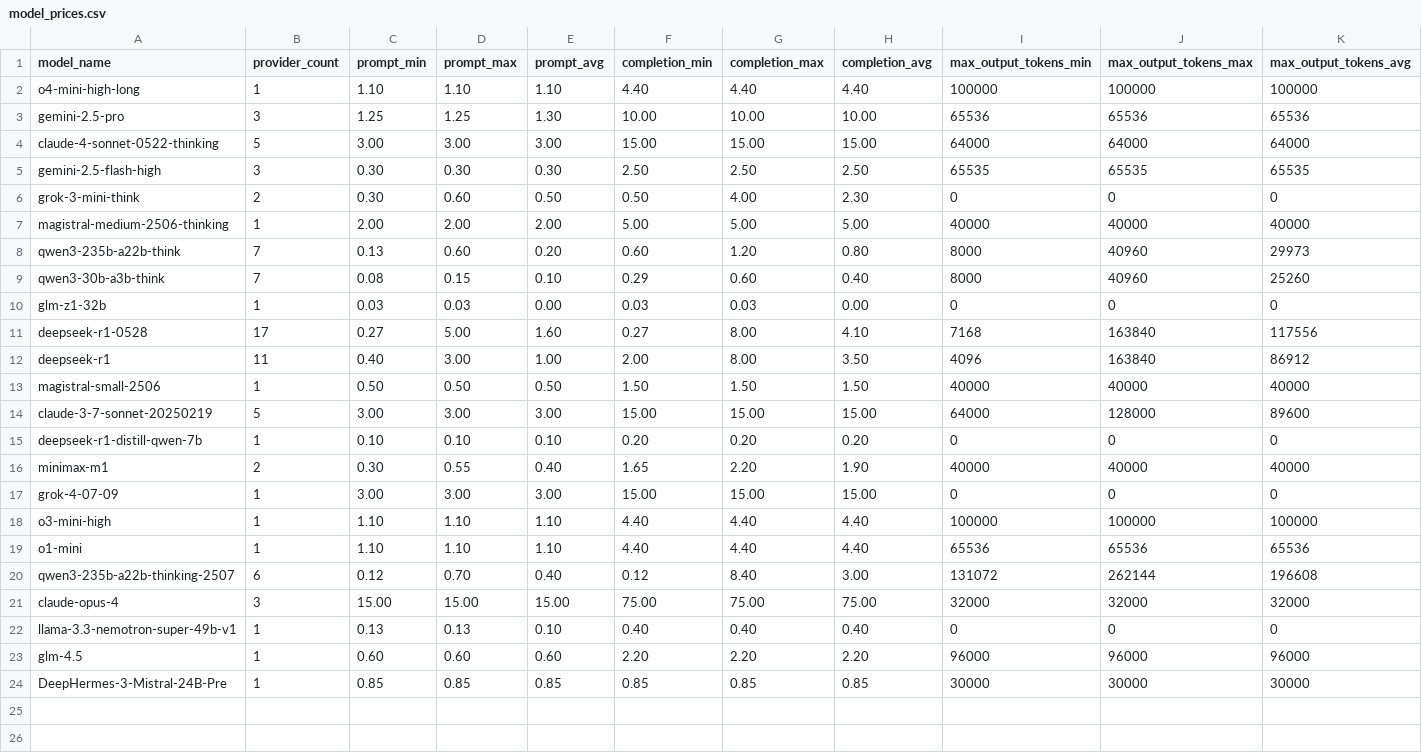
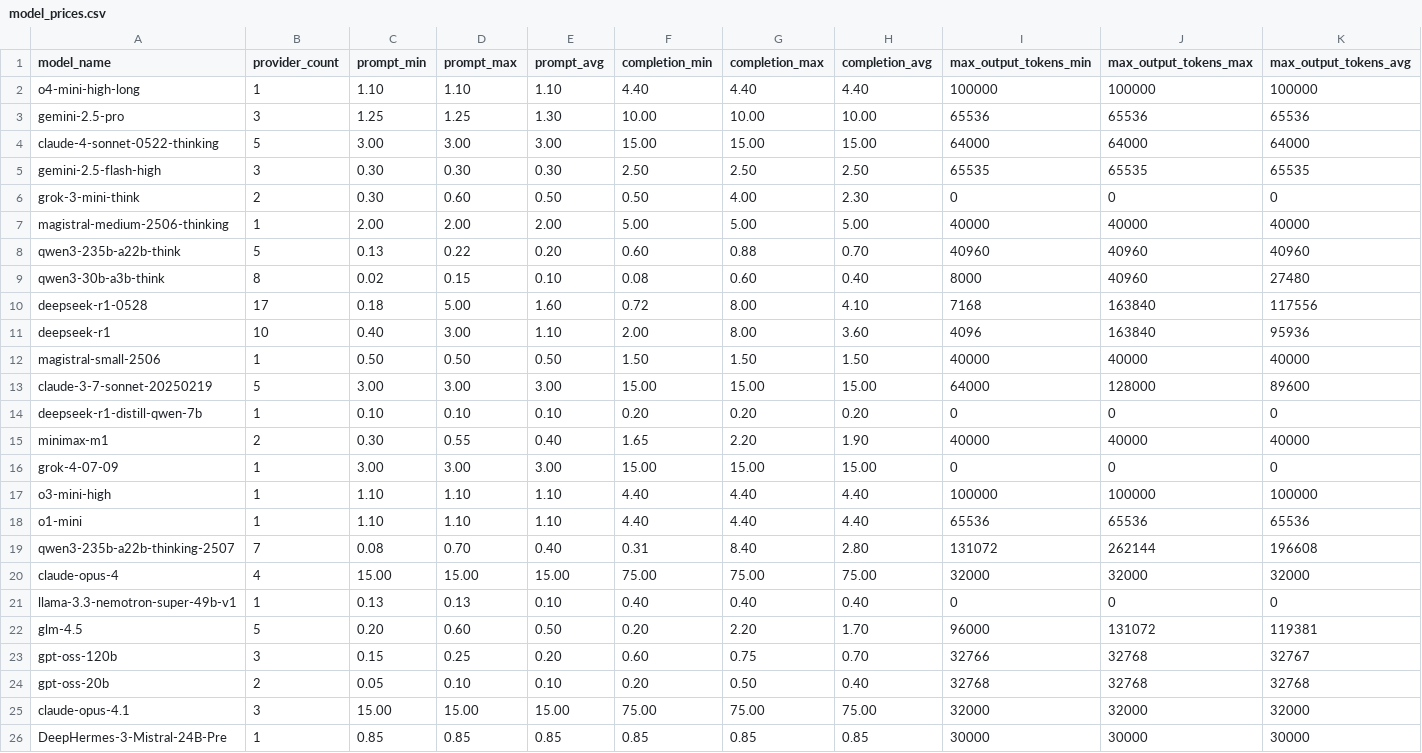
Before and after one commit to codelion/LRMTokenEconomy, a CSV file: model_prices.csv, drawn as a sheet.

Commit message:
Update model prices and configuration to include claude-opus-4.1 and gpt-oss models

```diff
--- a/model_prices.csv
+++ b/model_prices.csv
@@ -7,7 +7,6 @@ grok-3-mini-think,2,0.30,0.60,0.50,0.50,4.00,2.30,0,0,0
 magistral-medium-2506-thinking,1,2.00,2.00,2.00,5.00,5.00,5.00,40000,40000,40000
-qwen3-235b-a22b-think,7,0.13,0.60,0.20,0.60,1.20,0.80,8000,40960,29973
-qwen3-30b-a3b-think,7,0.08,0.15,0.10,0.29,0.60,0.40,8000,40960,25260
-glm-z1-32b,1,0.03,0.03,0.00,0.03,0.03,0.00,0,0,0
-deepseek-r1-0528,17,0.27,5.00,1.60,0.27,8.00,4.10,7168,163840,117556
-deepseek-r1,11,0.40,3.00,1.00,2.00,8.00,3.50,4096,163840,86912
+qwen3-235b-a22b-think,5,0.13,0.22,0.20,0.60,0.88,0.70,40960,40960,40960
+qwen3-30b-a3b-think,8,0.02,0.15,0.10,0.08,0.60,0.40,8000,40960,27480
+deepseek-r1-0528,17,0.18,5.00,1.60,0.72,8.00,4.10,7168,163840,117556
+deepseek-r1,10,0.40,3.00,1.10,2.00,8.00,3.60,4096,163840,95936
 magistral-small-2506,1,0.50,0.50,0.50,1.50,1.50,1.50,40000,40000,40000
@@ -19,6 +18,9 @@ o3-mini-high,1,1.10,1.10,1.10,4.40,4.40,4.40,100000,100000,100000
 o1-mini,1,1.10,1.10,1.10,4.40,4.40,4.40,65536,65536,65536
-qwen3-235b-a22b-thinking-2507,6,0.12,0.70,0.40,0.12,8.40,3.00,131072,262144,196608
-claude-opus-4,3,15.00,15.00,15.00,75.00,75.00,75.00,32000,32000,32000
+qwen3-235b-a22b-thinking-2507,7,0.08,0.70,0.40,0.31,8.40,2.80,131072,262144,196608
+claude-opus-4,4,15.00,15.00,15.00,75.00,75.00,75.00,32000,32000,32000
 llama-3.3-nemotron-super-49b-v1,1,0.13,0.13,0.10,0.40,0.40,0.40,0,0,0
-glm-4.5,1,0.60,0.60,0.60,2.20,2.20,2.20,96000,96000,96000
+glm-4.5,5,0.20,0.60,0.50,0.20,2.20,1.70,96000,131072,119381
+gpt-oss-120b,3,0.15,0.25,0.20,0.60,0.75,0.70,32766,32768,32767
+gpt-oss-20b,2,0.05,0.10,0.10,0.20,0.50,0.40,32768,32768,32768
+claude-opus-4.1,3,15.00,15.00,15.00,75.00,75.00,75.00,32000,32000,32000
 DeepHermes-3-Mistral-24B-Pre,1,0.85,0.85,0.85,0.85,0.85,0.85,30000,30000,30000
```
Also changed, not shown: 2 other files.
